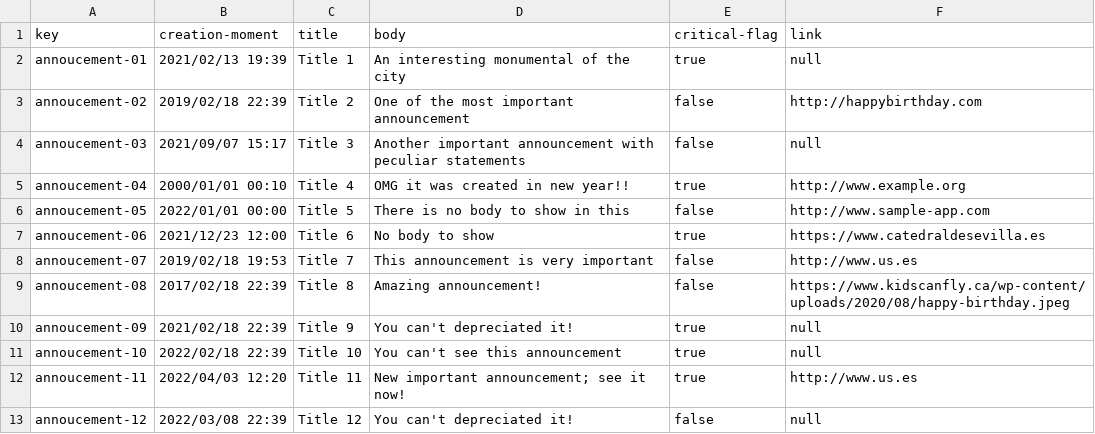
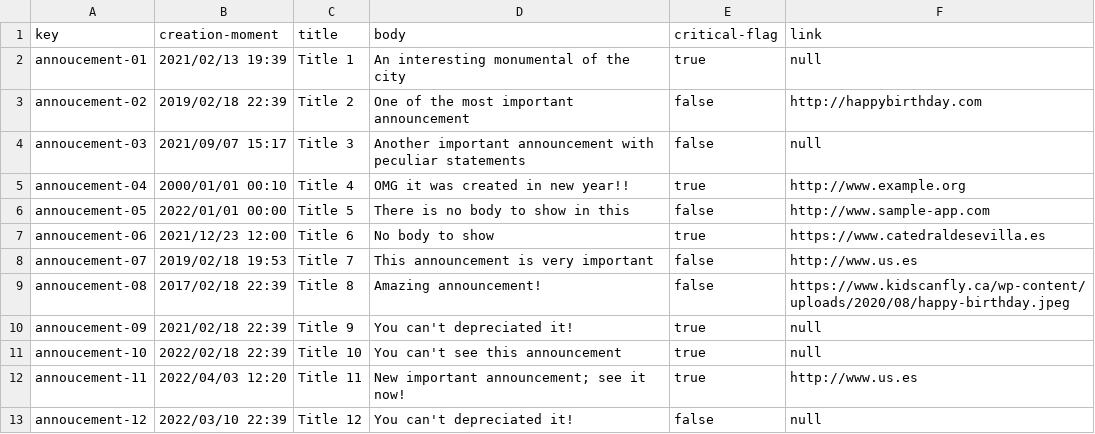
Before and after one commit to marinaramirofde/Acme-Toolkits-1, a CSV file: src/main/webapp/WEB-INF/resources/sample-data/announcement.csv, drawn as a sheet.

Commit message:
Task 005: fixed error on showing announcements

```diff
--- a/src/main/webapp/WEB-INF/resources/sample-data/announcement.csv
+++ b/src/main/webapp/WEB-INF/resources/sample-data/announcement.csv
@@ -12,2 +12,2 @@ annoucement-10,2022/02/18 22:39,Title 10,You can't see this announcement,true,nu
 annoucement-11,2022/04/03 12:20,Title 11,New important announcement; see it now!,true,http://www.us.es
-annoucement-12,2022/03/08 22:39,Title 12,You can't depreciated it!,false,null
+annoucement-12,2022/03/10 22:39,Title 12,You can't depreciated it!,false,null
```
Also changed, not shown: 4 other files.
